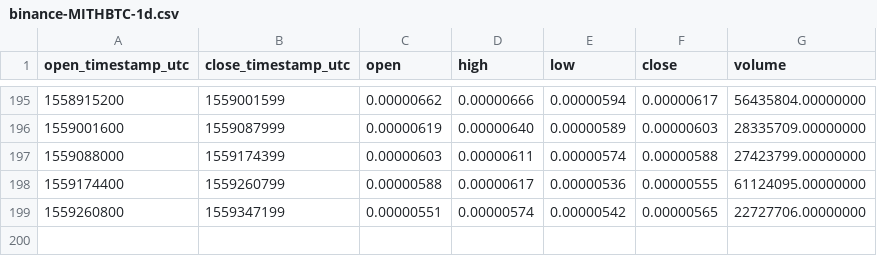
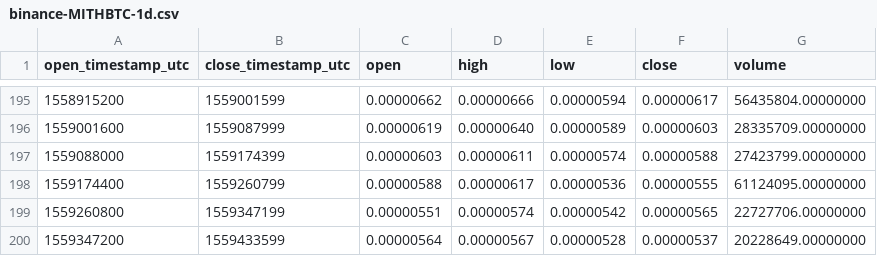
Before and after one commit to cryptobigbro/binance-MITHBTC, a CSV file: binance-MITHBTC-1d.csv, drawn as a sheet; only a part is shown, gaps mark what is left out.

```diff
--- a/binance-MITHBTC-1d.csv
+++ b/binance-MITHBTC-1d.csv
@@ -199 +199,2 @@ open_timestamp_utc,close_timestamp_utc,open,high,low,close,volume
 1559260800,1559347199,0.00000551,0.00000574,0.00000542,0.00000565,22727706.00000000
+1559347200,1559433599,0.00000564,0.00000567,0.00000528,0.00000537,20228649.00000000
```
Also changed, not shown: binance-MITHBTC-1h.csv.
